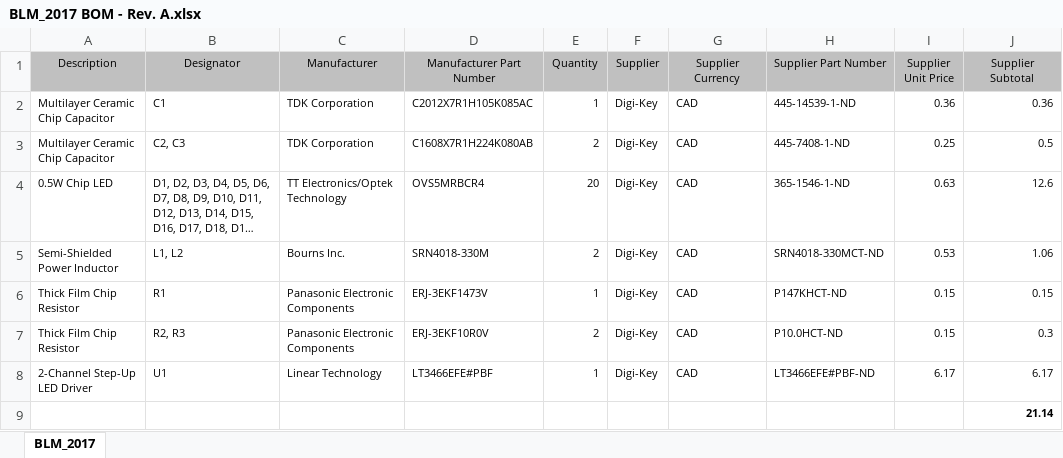
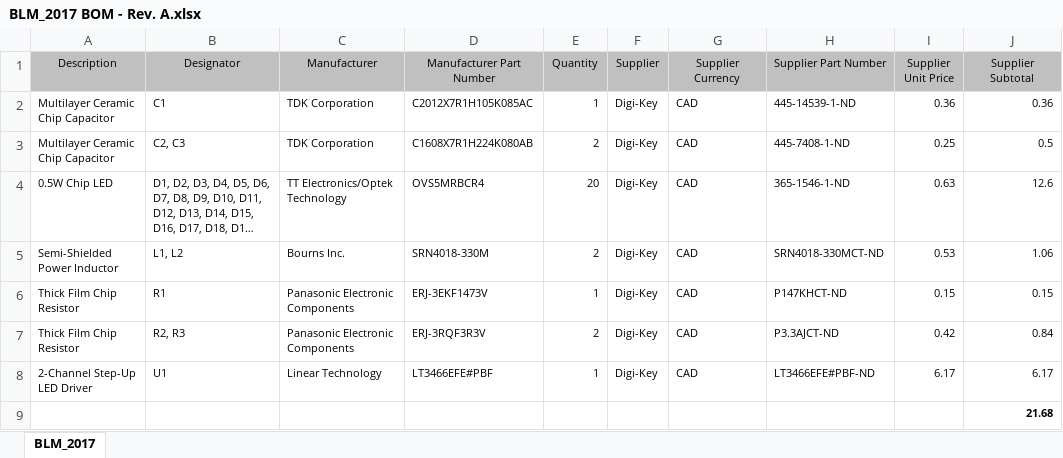
Before and after one commit to SavSidorov/BLM-Board, an Excel workbook: BLM_2017 BOM - Rev. A.xlsx, sheet BLM_2017, drawn as a sheet; long unchanged cells end in …; values as stored, in another font and other column widths than the file's, no borders; the diff names each change by its address in the sheet, - before the commit and + after, or states it on an @@ line.

Commit message:
[BOM] Update bill of materials
- Replace feedback resistors

```diff
--- a/BLM_2017 BOM - Rev. A.xlsx (sheet BLM_2017)
+++ b/BLM_2017 BOM - Rev. A.xlsx (sheet BLM_2017)
-D7 (Manufacturer Part Number): ERJ-3EKF10R0V
+D7 (Manufacturer Part Number): ERJ-3RQF3R3V
-H7 (Supplier Part Number): P10.0HCT-ND
+H7 (Supplier Part Number): P3.3AJCT-ND
-I7 (Supplier Unit Price): 0.15
+I7 (Supplier Unit Price): 0.42
-J7 (Supplier Subtotal): 0.3
+J7 (Supplier Subtotal): 0.84
-J9 (Supplier Subtotal): 21.14
+J9 (Supplier Subtotal): 21.68
```
